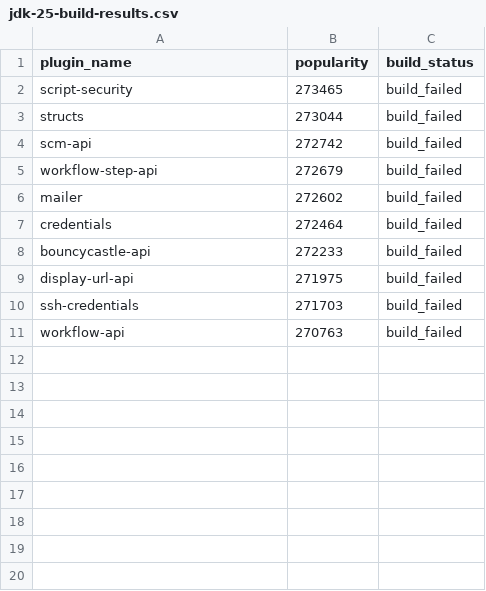
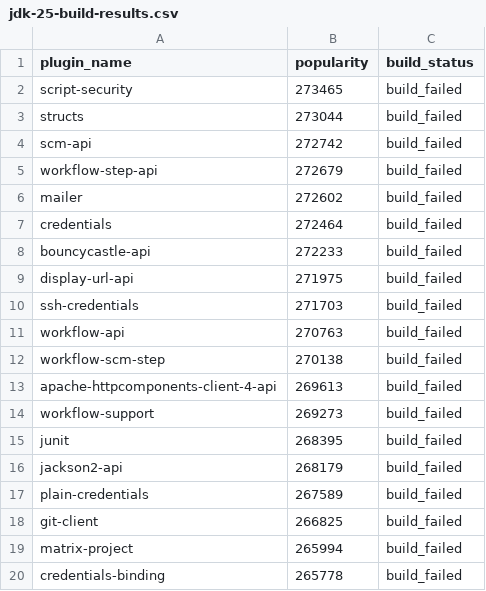
Before and after one commit to gounthar/alpha-omega-stats, a CSV file: jdk-25-build-results.csv, drawn as a sheet.

Commit message:
Update build logs to include build failure statuses for additional plugins

```diff
--- a/jdk-25-build-results.csv
+++ b/jdk-25-build-results.csv
@@ -11 +11,10 @@ ssh-credentials,271703,build_failed
 workflow-api,270763,build_failed
+workflow-scm-step,270138,build_failed
+apache-httpcomponents-client-4-api,269613,build_failed
+workflow-support,269273,build_failed
+junit,268395,build_failed
+jackson2-api,268179,build_failed
+plain-credentials,267589,build_failed
+git-client,266825,build_failed
+matrix-project,265994,build_failed
+credentials-binding,265778,build_failed
```
Also changed, not shown: 1 other file.
